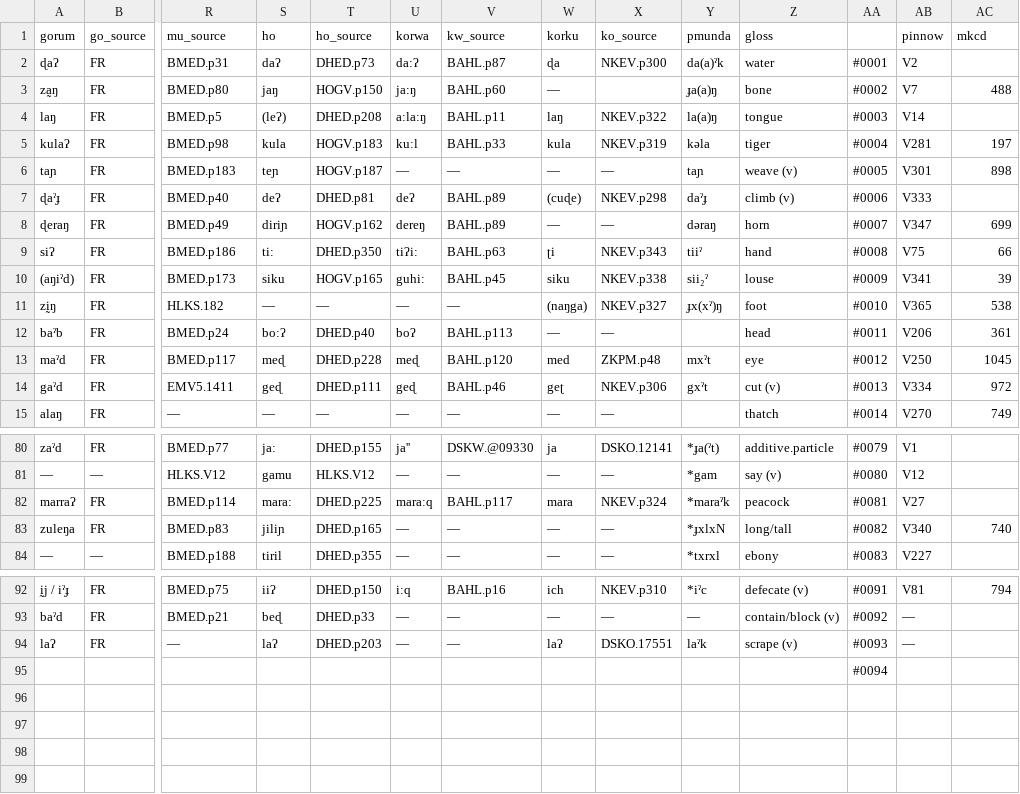
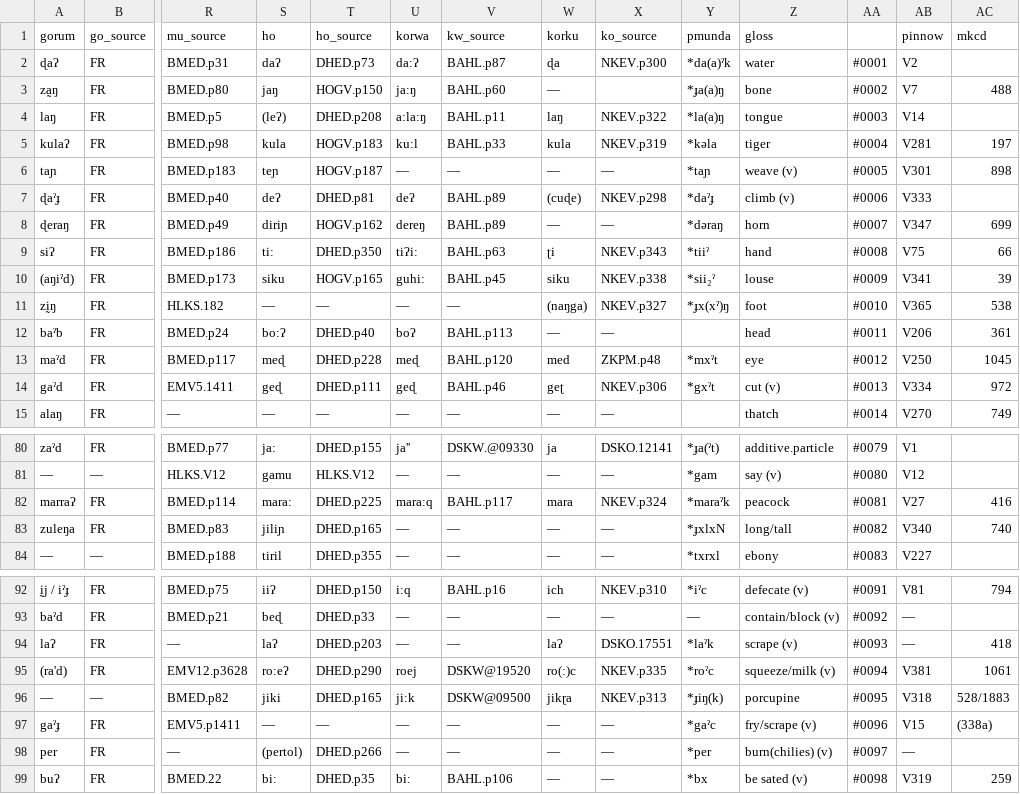
Before and after one commit to fxru/pmundaphon, a CSV file: pm_cognates_main.csv, drawn as a sheet; only a part is shown, gaps mark what is left out; removed rows and columns are numbered as before the commit, all else as after; rows hold the shown columns only; the diff covers the shown part only; the diff names each change by its address in the sheet, - before the commit and + after, or states it on an @@ line.

```diff
--- a/pm_cognates_main.csv
+++ b/pm_cognates_main.csv
-Y2 (pmunda): da(a)ˀk
+Y2 (pmunda): *da(a)ˀk
-Y3 (pmunda): ɟa(a)ŋ
+Y3 (pmunda): *ɟa(a)ŋ
-Y4 (pmunda): la(a)ŋ
+Y4 (pmunda): *la(a)ŋ
-Y5 (pmunda): kəla
+Y5 (pmunda): *kəla
-Y6 (pmunda): taɲ
+Y6 (pmunda): *taɲ
-Y7 (pmunda): daˀɟ
+Y7 (pmunda): *daˀɟ
-Y8 (pmunda): dəraŋ
+Y8 (pmunda): *dəraŋ
-Y9 (pmunda): tiiˀ
+Y9 (pmunda): *tiiˀ
-Y10 (pmunda): sii₂ˀ
+Y10 (pmunda): *sii₂ˀ
-Y11 (pmunda): ɟx(xˀ)ŋ
+Y11 (pmunda): *ɟx(xˀ)ŋ
-Y13 (pmunda): mxˀt
+Y13 (pmunda): *mxˀt
-Y14 (pmunda): gxˀt
+Y14 (pmunda): *gxˀt
-AC82 (mkcd): (empty)
+AC82 (mkcd): 416
-Y94 (pmunda): laˀk
+Y94 (pmunda): *laˀk
-AC94 (mkcd): (empty)
+AC94 (mkcd): 418
-row 95:  |  |  |  |  |  |  |  |  |  |  | #0094
+row 95: (ra'd) | FR | EMV12.p3628 | ro:eʔ | DHED.p290 | roej | DSKW@19520 | ro(:)c | NKEV.p335 | *roˀc | squeeze/milk (v) | #0094 | V381 | 1061
+row 96: — | — | BMED.p82 | jiki | DHED.p165 | ji:k | DSKW@09500 | jikɽa | NKEV.p313 | *ɟiŋ(k) | porcupine | #0095 | V318 | 528/1883
+row 97: gaˀɟ | FR | EMV5.p1411 | — | — | — | — | — | — | *gaˀc | fry/scrape (v) | #0096 | V15 | (338a)
+row 98: per | FR | — | (pertol) | DHED.p266 | — | — | — | — | *per | burn(chilies) (v) | #0097 | —
+row 99: buʔ | FR | BMED.22 | bi: | DHED.p35 | bi: | BAHL.p106 | — | — | *bx | be sated (v) | #0098 | V319 | 259
```
Also changed, not shown: 8 edited cells elsewhere in this file, pm_correspondences.csv, 1 other file.
